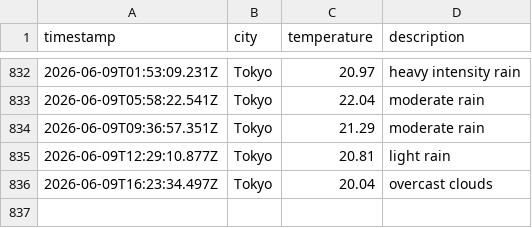
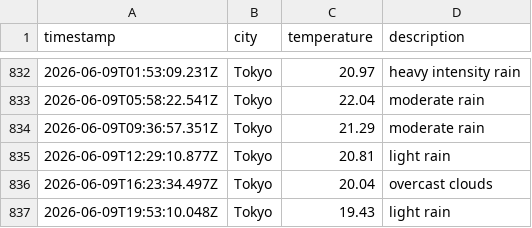
Before and after one commit to UlyssesTyson/Weather-App, a CSV file: data/weather_log.csv, drawn as a sheet; only a part is shown, gaps mark what is left out.

```diff
--- a/data/weather_log.csv
+++ b/data/weather_log.csv
@@ -836 +836,2 @@ timestamp,city,temperature,description
 2026-06-09T16:23:34.497Z,Tokyo,20.04,overcast clouds
+2026-06-09T19:53:10.048Z,Tokyo,19.43,light rain
```
Also changed, not shown: 1 other file.
